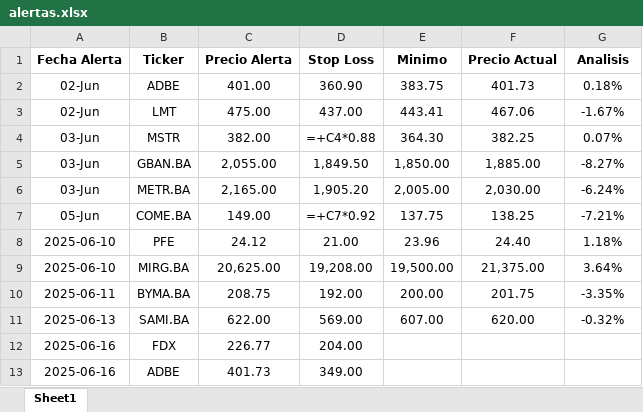
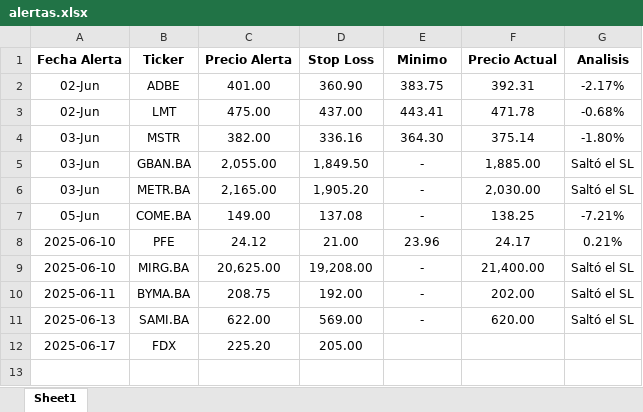
Before and after one commit to Tomas1995111/impulso, an Excel workbook: registros/alertas.xlsx, sheet Sheet1, drawn as a sheet; values as stored, in another font and other column widths than the file's, no borders; formulas without a stored value are shown as written; conditional formats not drawn; removed rows and columns are numbered as before the commit, all else as after; the diff names each change by its address in the sheet, - before the commit and + after, or states it on an @@ line.

Commit message:
actualice un par de cosas, siguiente paso ponerlo a correr en una VM - virtual machine

```diff
--- a/registros/alertas.xlsx (sheet Sheet1)
+++ b/registros/alertas.xlsx (sheet Sheet1)
-F2 (Precio Actual): 401.73
+F2 (Precio Actual): 392.31
-G2 (Analisis): 0.18%
+G2 (Analisis): -2.17%
-F3 (Precio Actual): 467.06
+F3 (Precio Actual): 471.78
-G3 (Analisis): -1.67%
+G3 (Analisis): -0.68%
-D4 (Stop Loss): =+C4*0.88
+D4 (Stop Loss): 336.16
-F4 (Precio Actual): 382.25
+F4 (Precio Actual): 375.14
-G4 (Analisis): 0.07%
+G4 (Analisis): -1.80%
-E5 (Minimo): 1,850.00
+E5 (Minimo): -
-G5 (Analisis): -8.27%
+G5 (Analisis): Saltó el SL
-E6 (Minimo): 2,005.00
+E6 (Minimo): -
-G6 (Analisis): -6.24%
+G6 (Analisis): Saltó el SL
-D7 (Stop Loss): =+C7*0.92
+D7 (Stop Loss): 137.08
-E7 (Minimo): 137.75
+E7 (Minimo): -
-F8 (Precio Actual): 24.40
+F8 (Precio Actual): 24.17
-G8 (Analisis): 1.18%
+G8 (Analisis): 0.21%
-E9 (Minimo): 19,500.00
+E9 (Minimo): -
-F9 (Precio Actual): 21,375.00
+F9 (Precio Actual): 21,400.00
-G9 (Analisis): 3.64%
+G9 (Analisis): Saltó el SL
-E10 (Minimo): 200.00
+E10 (Minimo): -
-F10 (Precio Actual): 201.75
+F10 (Precio Actual): 202.00
-G10 (Analisis): -3.35%
+G10 (Analisis): Saltó el SL
-E11 (Minimo): 607.00
+E11 (Minimo): -
-G11 (Analisis): -0.32%
+G11 (Analisis): Saltó el SL
-row 12: 2025-06-16 | FDX | 226.77 | 204.00
-row 13: 2025-06-16 | ADBE | 401.73 | 349.00
+row 12: 2025-06-17 | FDX | 225.20 | 205.00
```
Also changed, not shown: 1 other file.
